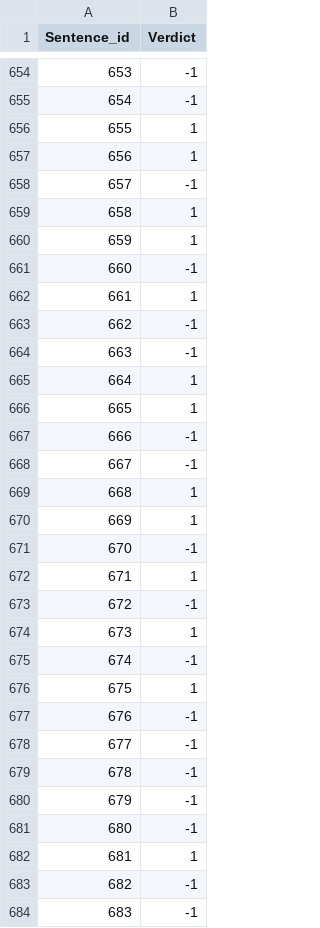
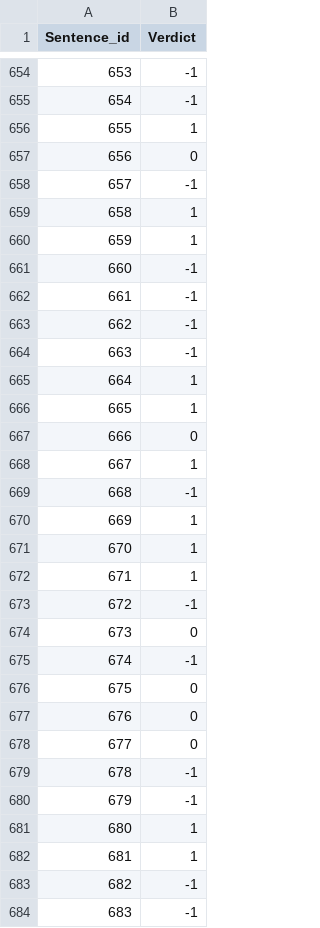
Before and after one commit to nixonwidjaja/cs4248, a CSV file: A2/A0236430N.csv, drawn as a sheet; only a part is shown, gaps mark what is left out; the diff covers the shown part only.

```diff
--- a/A2/A0236430N.csv
+++ b/A2/A0236430N.csv
@@ -656,3 +656,3 @@ Sentence_id,Verdict
 655,1
-656,1
+656,0
 657,-1
@@ -661,3 +661,3 @@ Sentence_id,Verdict
 660,-1
-661,1
+661,-1
 662,-1
@@ -666,17 +666,17 @@ Sentence_id,Verdict
 665,1
-666,-1
-667,-1
-668,1
+666,0
+667,1
+668,-1
 669,1
-670,-1
+670,1
 671,1
 672,-1
-673,1
+673,0
 674,-1
-675,1
-676,-1
-677,-1
+675,0
+676,0
+677,0
 678,-1
 679,-1
-680,-1
+680,1
 681,1
```
Also changed, not shown: 171 edited cells elsewhere in this file, 1 other file.
